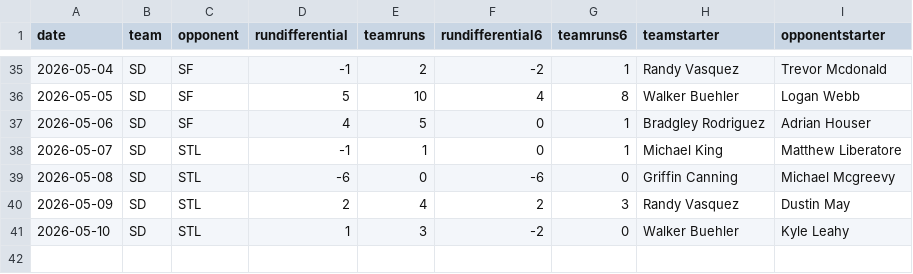
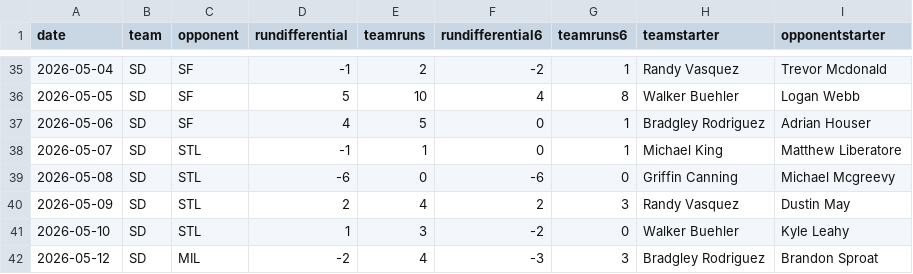
Before and after one commit to fantasy-toolz/mlb-predictions, a CSV file: data/2026/teams/SD.csv, drawn as a sheet; only a part is shown, gaps mark what is left out; the diff names each change by its address in the sheet, - before the commit and + after, or states it on an @@ line.

```diff
--- a/data/2026/teams/SD.csv
+++ b/data/2026/teams/SD.csv
+row 42: 2026-05-12 | SD | MIL | -2 | 4 | -3 | 3 | Bradgley Rodriguez | Brandon Sproat
```
Also changed, not shown: data/2026/teams/ATH.csv, data/2026/teams/LAD.csv, 31 other files.
